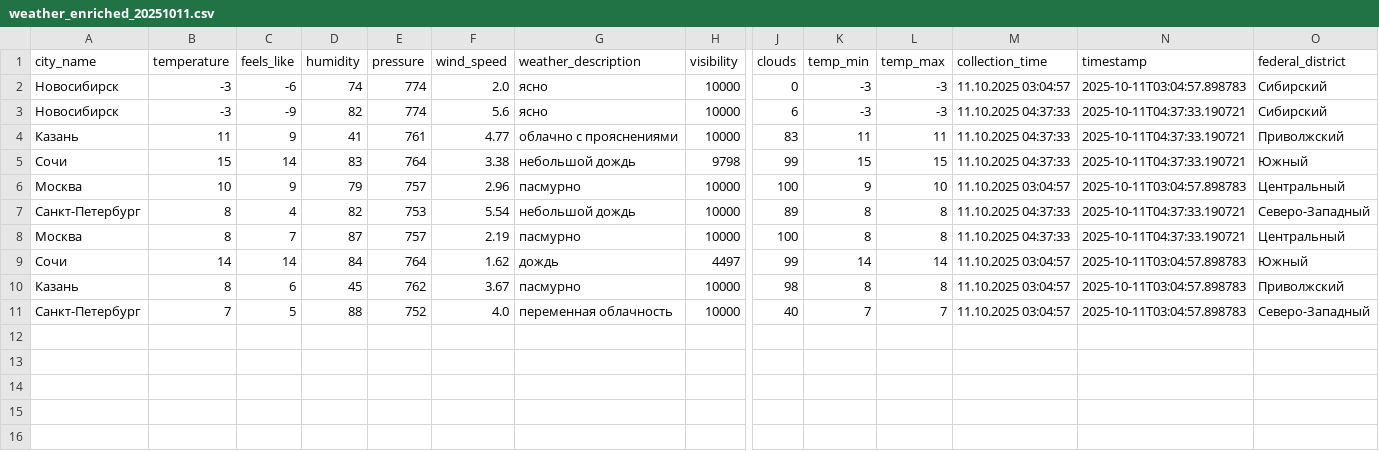
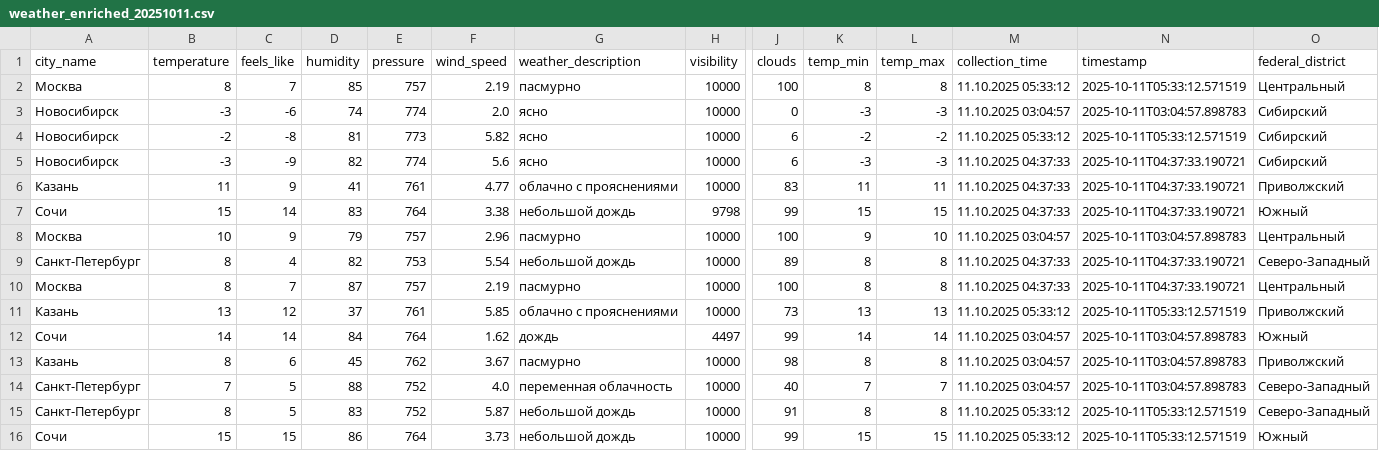
Before and after one commit to julia-JT/Weather_tourism_pipeline, a CSV file: data/enriched/weather_enriched_20251011.csv, drawn as a sheet; only a part is shown, gaps mark what is left out; rows hold the shown columns only; the diff names each change by its address in the sheet, - before the commit and + after, or states it on an @@ line.

```diff
--- a/data/enriched/weather_enriched_20251011.csv
+++ b/data/enriched/weather_enriched_20251011.csv
+row 2: Москва | 8 | 7 | 85 | 757 | 2.19 | пасмурно | 10000 | 100 | 8 | 8 | 11.10.2025 05:33:12 | 2025-10-11T05:33:12.571519 | Центральный
+row 4: Новосибирск | -2 | -8 | 81 | 773 | 5.82 | ясно | 10000 | 6 | -2 | -2 | 11.10.2025 05:33:12 | 2025-10-11T05:33:12.571519 | Сибирский
+row 11: Казань | 13 | 12 | 37 | 761 | 5.85 | облачно с прояснениями | 10000 | 73 | 13 | 13 | 11.10.2025 05:33:12 | 2025-10-11T05:33:12.571519 | Приволжский
+row 15: Санкт-Петербург | 8 | 5 | 83 | 752 | 5.87 | небольшой дождь | 10000 | 91 | 8 | 8 | 11.10.2025 05:33:12 | 2025-10-11T05:33:12.571519 | Северо-Западный
+row 16: Сочи | 15 | 15 | 86 | 764 | 3.73 | небольшой дождь | 10000 | 99 | 15 | 15 | 11.10.2025 05:33:12 | 2025-10-11T05:33:12.571519 | Южный
```
Also changed, not shown: data/aggregated/city_tourism_rating.csv, data/aggregated/federal_districts_summary.csv, 19 other files.
